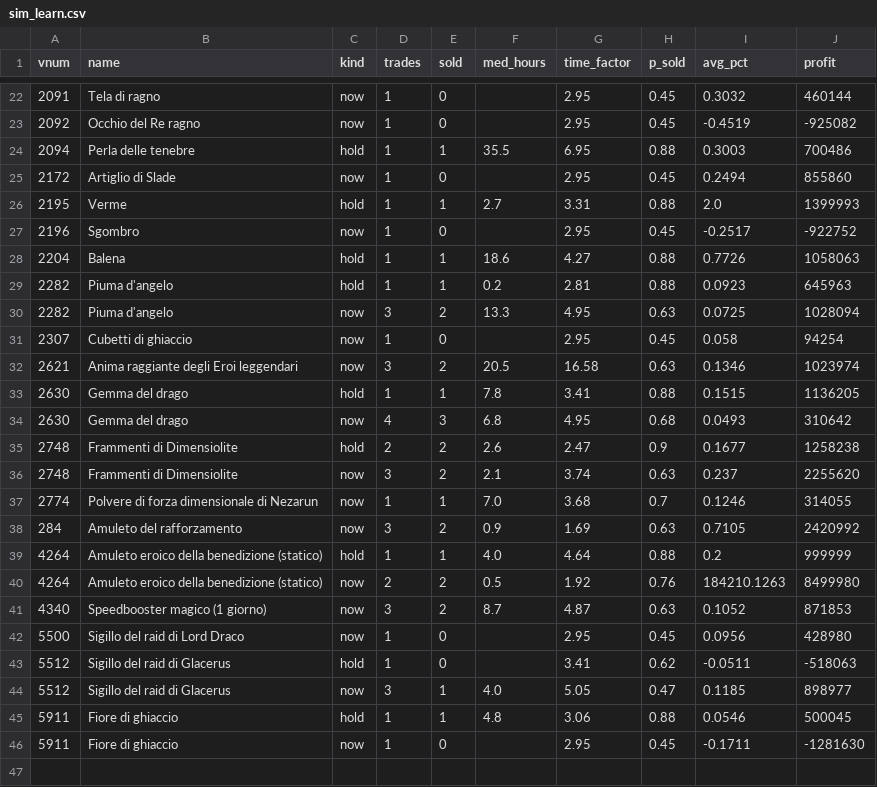
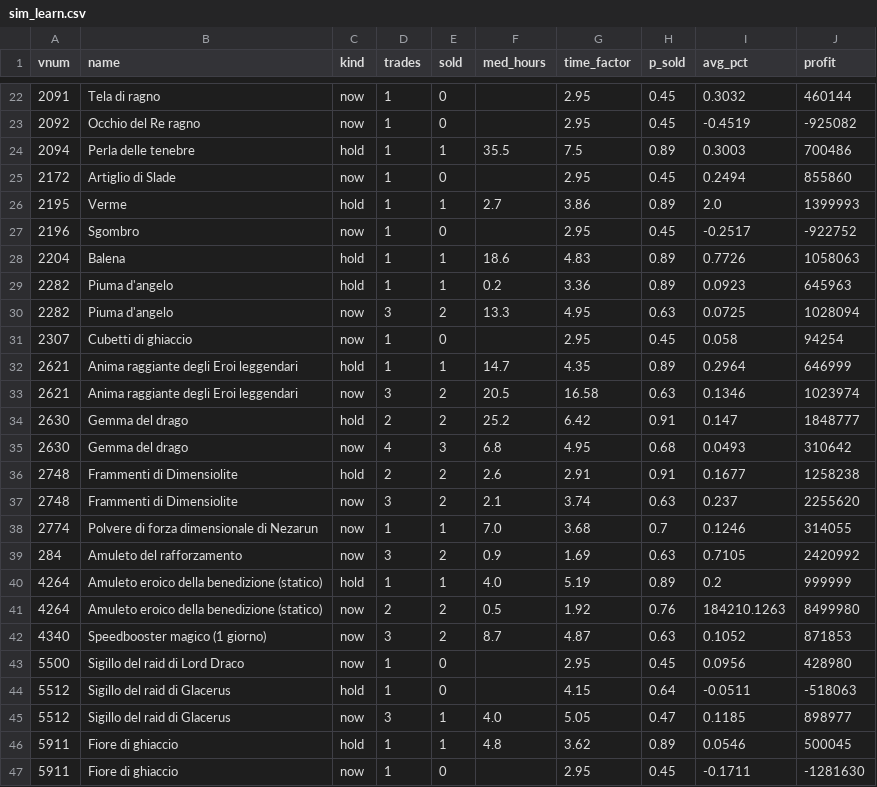
Before and after one commit to SantaCF/nosbazar-tracket, a CSV file: data/sim_learn.csv, drawn as a sheet; only a part is shown, gaps mark what is left out; the diff covers the shown part only.

```diff
--- a/data/sim_learn.csv
+++ b/data/sim_learn.csv
@@ -23,14 +23,15 @@ vnum,name,kind,trades,sold,med_hours,time_factor,p_sold,avg_pct,profit
 2092,Occhio del Re ragno,now,1,0,,2.95,0.45,-0.4519,-925082
-2094,Perla delle tenebre,hold,1,1,35.5,6.95,0.88,0.3003,700486
+2094,Perla delle tenebre,hold,1,1,35.5,7.5,0.89,0.3003,700486
 2172,Artiglio di Slade,now,1,0,,2.95,0.45,0.2494,855860
-2195,Verme,hold,1,1,2.7,3.31,0.88,2.0,1399993
+2195,Verme,hold,1,1,2.7,3.86,0.89,2.0,1399993
 2196,Sgombro,now,1,0,,2.95,0.45,-0.2517,-922752
-2204,Balena,hold,1,1,18.6,4.27,0.88,0.7726,1058063
-2282,Piuma d'angelo,hold,1,1,0.2,2.81,0.88,0.0923,645963
+2204,Balena,hold,1,1,18.6,4.83,0.89,0.7726,1058063
+2282,Piuma d'angelo,hold,1,1,0.2,3.36,0.89,0.0923,645963
 2282,Piuma d'angelo,now,3,2,13.3,4.95,0.63,0.0725,1028094
 2307,Cubetti di ghiaccio,now,1,0,,2.95,0.45,0.058,94254
+2621,Anima raggiante degli Eroi leggendari,hold,1,1,14.7,4.35,0.89,0.2964,646999
 2621,Anima raggiante degli Eroi leggendari,now,3,2,20.5,16.58,0.63,0.1346,1023974
-2630,Gemma del drago,hold,1,1,7.8,3.41,0.88,0.1515,1136205
+2630,Gemma del drago,hold,2,2,25.2,6.42,0.91,0.147,1848777
 2630,Gemma del drago,now,4,3,6.8,4.95,0.68,0.0493,310642
-2748,Frammenti di Dimensiolite,hold,2,2,2.6,2.47,0.9,0.1677,1258238
+2748,Frammenti di Dimensiolite,hold,2,2,2.6,2.91,0.91,0.1677,1258238
 2748,Frammenti di Dimensiolite,now,3,2,2.1,3.74,0.63,0.237,2255620
@@ -38,3 +39,3 @@ vnum,name,kind,trades,sold,med_hours,time_factor,p_sold,avg_pct,profit
 284,Amuleto del rafforzamento,now,3,2,0.9,1.69,0.63,0.7105,2420992
-4264,Amuleto eroico della benedizione (statico),hold,1,1,4.0,4.64,0.88,0.2,999999
+4264,Amuleto eroico della benedizione (statico),hold,1,1,4.0,5.19,0.89,0.2,999999
 4264,Amuleto eroico della benedizione (statico),now,2,2,0.5,1.92,0.76,184210.1263,8499980
@@ -42,5 +43,5 @@ vnum,name,kind,trades,sold,med_hours,time_factor,p_sold,avg_pct,profit
 5500,Sigillo del raid di Lord Draco,now,1,0,,2.95,0.45,0.0956,428980
-5512,Sigillo del raid di Glacerus,hold,1,0,,3.41,0.62,-0.0511,-518063
+5512,Sigillo del raid di Glacerus,hold,1,0,,4.15,0.64,-0.0511,-518063
 5512,Sigillo del raid di Glacerus,now,3,1,4.0,5.05,0.47,0.1185,898977
-5911,Fiore di ghiaccio,hold,1,1,4.8,3.06,0.88,0.0546,500045
+5911,Fiore di ghiaccio,hold,1,1,4.8,3.62,0.89,0.0546,500045
 5911,Fiore di ghiaccio,now,1,0,,2.95,0.45,-0.1711,-1281630
```
Also changed, not shown: 12 edited cells elsewhere in this file, data/flow.csv, data/latest.csv, 8 other files.
